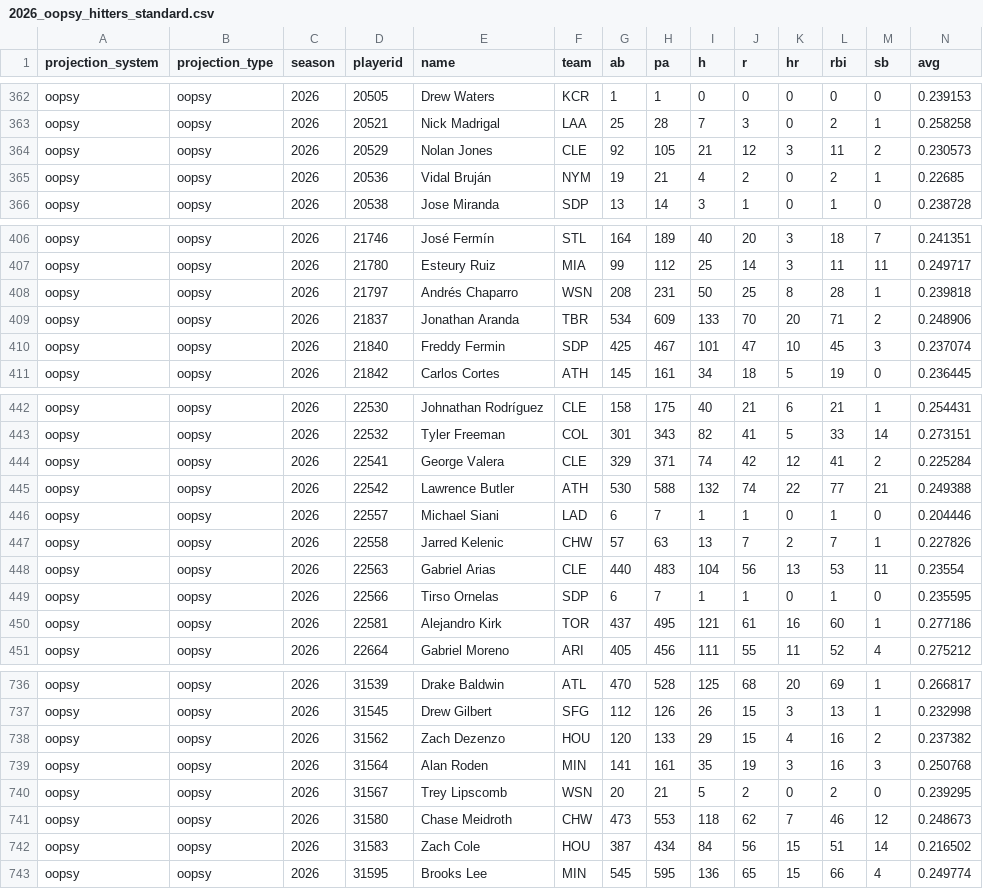
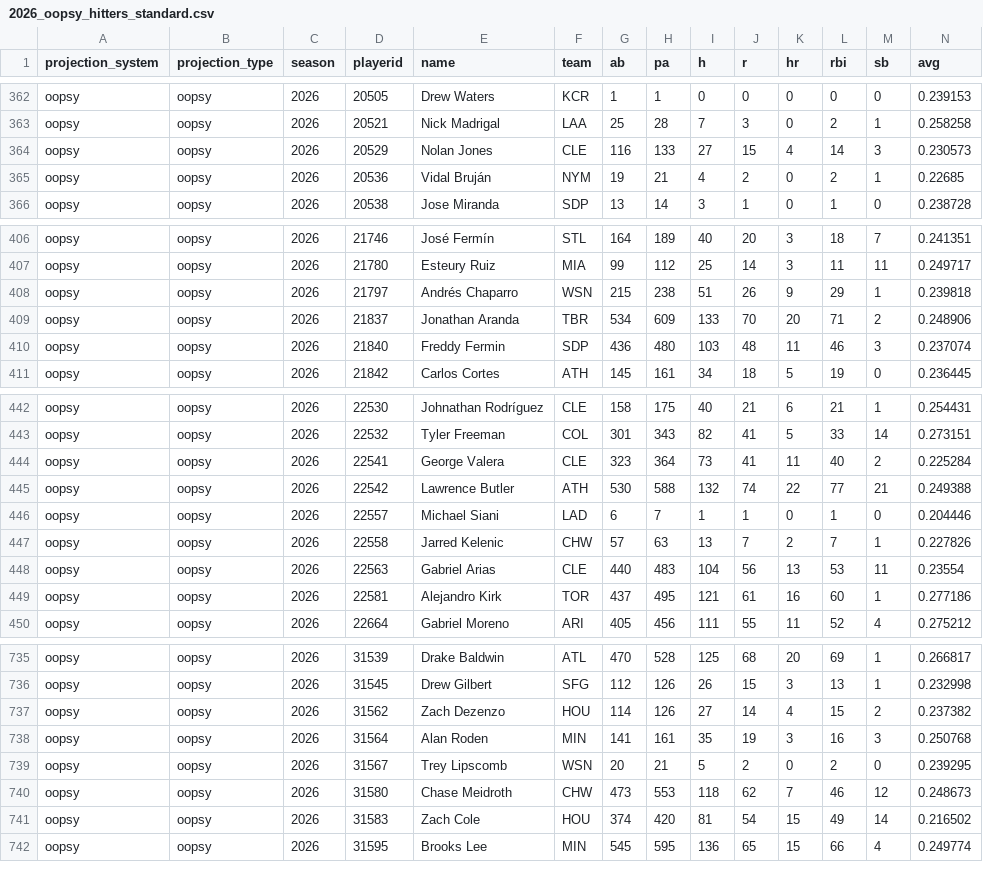
Before and after one commit to collinmyshot/fantasy-baseball-projection-updater-pipeline, a CSV file: data/processed/2026_oopsy_hitters_standard.csv, drawn as a sheet; only a part is shown, gaps mark what is left out; the diff covers the shown part only.

```diff
--- a/data/processed/2026_oopsy_hitters_standard.csv
+++ b/data/processed/2026_oopsy_hitters_standard.csv
@@ -363,3 +363,3 @@
 "oopsy","oopsy",2026,20521,"Nick Madrigal","LAA",25,28,7,3,0,2,1,0.258258
-"oopsy","oopsy",2026,20529,"Nolan Jones","CLE",92,105,21,12,3,11,2,0.230573
+"oopsy","oopsy",2026,20529,"Nolan Jones","CLE",116,133,27,15,4,14,3,0.230573
 "oopsy","oopsy",2026,20536,"Vidal Bruján","NYM",19,21,4,2,0,2,1,0.22685
@@ -407,5 +407,5 @@
 "oopsy","oopsy",2026,21780,"Esteury Ruiz","MIA",99,112,25,14,3,11,11,0.249717
-"oopsy","oopsy",2026,21797,"Andrés Chaparro","WSN",208,231,50,25,8,28,1,0.239818
+"oopsy","oopsy",2026,21797,"Andrés Chaparro","WSN",215,238,51,26,9,29,1,0.239818
 "oopsy","oopsy",2026,21837,"Jonathan Aranda","TBR",534,609,133,70,20,71,2,0.248906
-"oopsy","oopsy",2026,21840,"Freddy Fermin","SDP",425,467,101,47,10,45,3,0.237074
+"oopsy","oopsy",2026,21840,"Freddy Fermin","SDP",436,480,103,48,11,46,3,0.237074
 "oopsy","oopsy",2026,21842,"Carlos Cortes","ATH",145,161,34,18,5,19,0,0.236445
@@ -443,3 +443,3 @@
 "oopsy","oopsy",2026,22532,"Tyler Freeman","COL",301,343,82,41,5,33,14,0.273151
-"oopsy","oopsy",2026,22541,"George Valera","CLE",329,371,74,42,12,41,2,0.225284
+"oopsy","oopsy",2026,22541,"George Valera","CLE",323,364,73,41,11,40,2,0.225284
 "oopsy","oopsy",2026,22542,"Lawrence Butler","ATH",530,588,132,74,22,77,21,0.249388
@@ -448,3 +448,2 @@
 "oopsy","oopsy",2026,22563,"Gabriel Arias","CLE",440,483,104,56,13,53,11,0.23554
-"oopsy","oopsy",2026,22566,"Tirso Ornelas","SDP",6,7,1,1,0,1,0,0.235595
 "oopsy","oopsy",2026,22581,"Alejandro Kirk","TOR",437,495,121,61,16,60,1,0.277186
@@ -737,3 +736,3 @@
 "oopsy","oopsy",2026,31545,"Drew Gilbert","SFG",112,126,26,15,3,13,1,0.232998
-"oopsy","oopsy",2026,31562,"Zach Dezenzo","HOU",120,133,29,15,4,16,2,0.237382
+"oopsy","oopsy",2026,31562,"Zach Dezenzo","HOU",114,126,27,14,4,15,2,0.237382
 "oopsy","oopsy",2026,31564,"Alan Roden","MIN",141,161,35,19,3,16,3,0.250768
@@ -741,3 +740,3 @@
 "oopsy","oopsy",2026,31580,"Chase Meidroth","CHW",473,553,118,62,7,46,12,0.248673
-"oopsy","oopsy",2026,31583,"Zach Cole","HOU",387,434,84,56,15,51,14,0.216502
+"oopsy","oopsy",2026,31583,"Zach Cole","HOU",374,420,81,54,15,49,14,0.216502
 "oopsy","oopsy",2026,31595,"Brooks Lee","MIN",545,595,136,65,15,66,4,0.249774
```
Also changed, not shown: 49 edited cells elsewhere in this file, data/processed/2026_adp_unmatched.csv, data/processed/2026_hitters_weighted_per_pa_zscores.csv, 27 other files.
